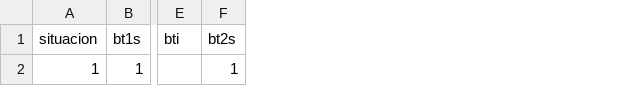
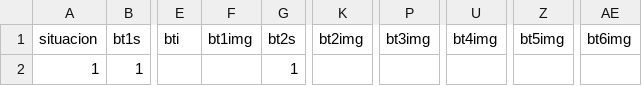
Before and after one commit to justintxu/repo, a CSV file: data/factonoff.csv, drawn as a sheet; only a part is shown, gaps mark what is left out; the diff names each change by its address in the sheet, - before the commit and + after, or states it on an @@ line.

Commit message:
Update factonoff.csv

```diff
--- a/data/factonoff.csv
+++ b/data/factonoff.csv
+column F (bt1img), empty
+column K (bt2img), empty
+column P (bt3img), empty
+column U (bt4img), empty
+column Z (bt5img), empty
+column AE (bt6img), empty
```
